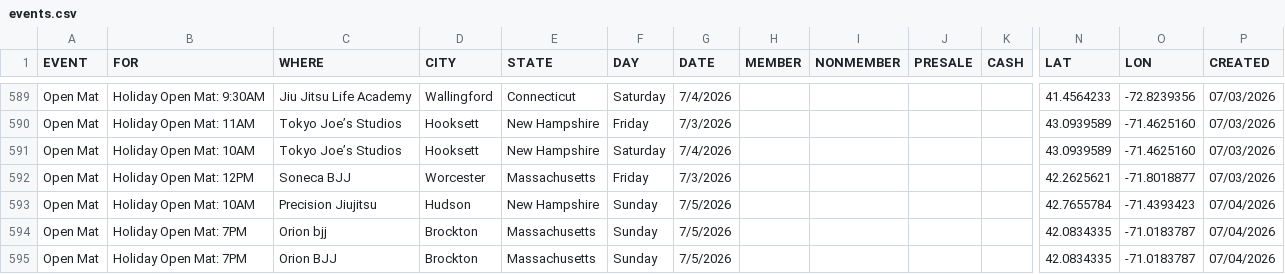
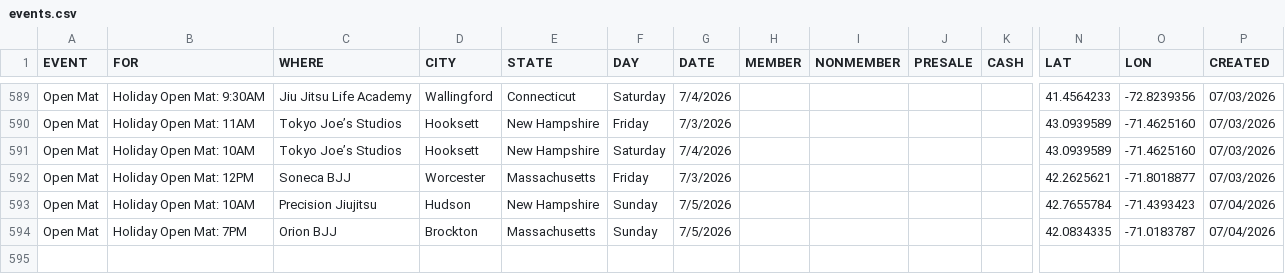
Before and after one commit to anyjiujitsu/anyjiujitsu.github.io, a CSV file: events.csv, drawn as a sheet; only a part is shown, gaps mark what is left out; rows hold the shown columns only; the diff names each change by its address in the sheet, - before the commit and + after, or states it on an @@ line.

Commit message:
Update events.csv

```diff
--- a/events.csv
+++ b/events.csv
-row 594: Open Mat | Holiday Open Mat: 7PM | Orion bjj | Brockton | Massachusetts | Sunday | 7/5/2026 |  |  |  |  | 42.0834335 | -71.0183787 | 07/04/2026
```
